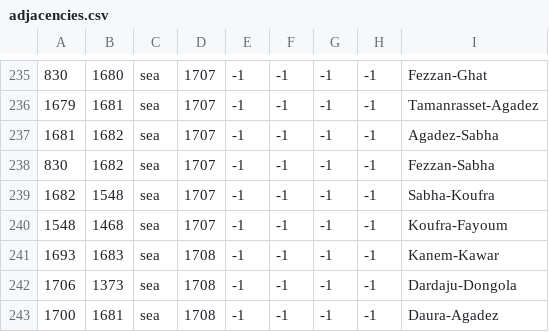
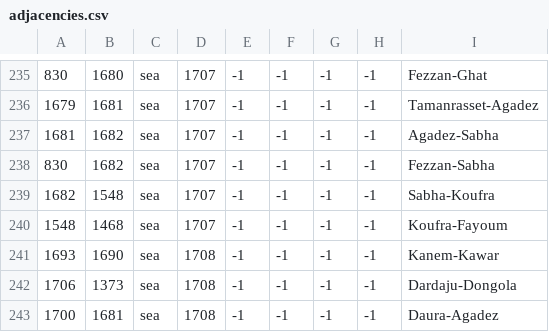
Before and after one commit to ck2plus/CK2Plus, a CSV file: CK2Plus/map/adjacencies.csv, drawn as a sheet; only a part is shown, gaps mark what is left out; the diff names each change by its address in the sheet, - before the commit and + after, or states it on an @@ line.

```diff
--- a/CK2Plus/map/adjacencies.csv
+++ b/CK2Plus/map/adjacencies.csv
-B241: 1683
+B241: 1690
```
Also changed, not shown: CK2Plus/localisation/00_CK2Plus_provinces.csv, CK2Plus/map/definition.csv, 4 other files.
